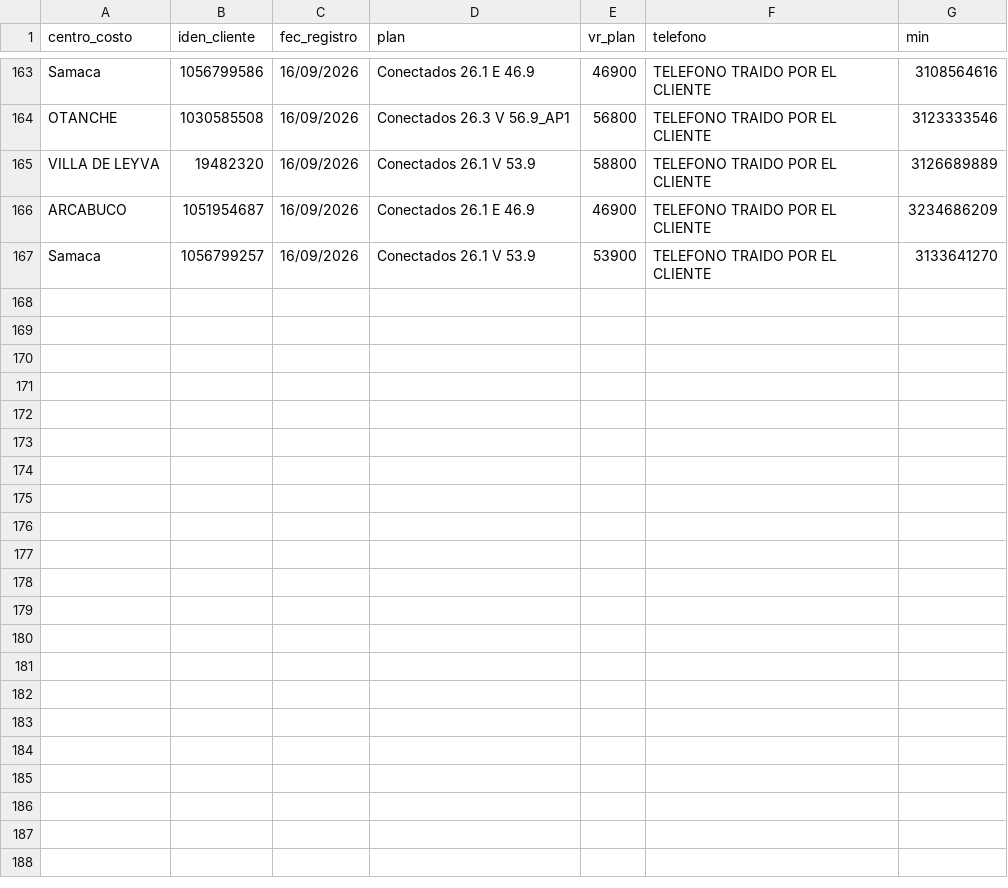
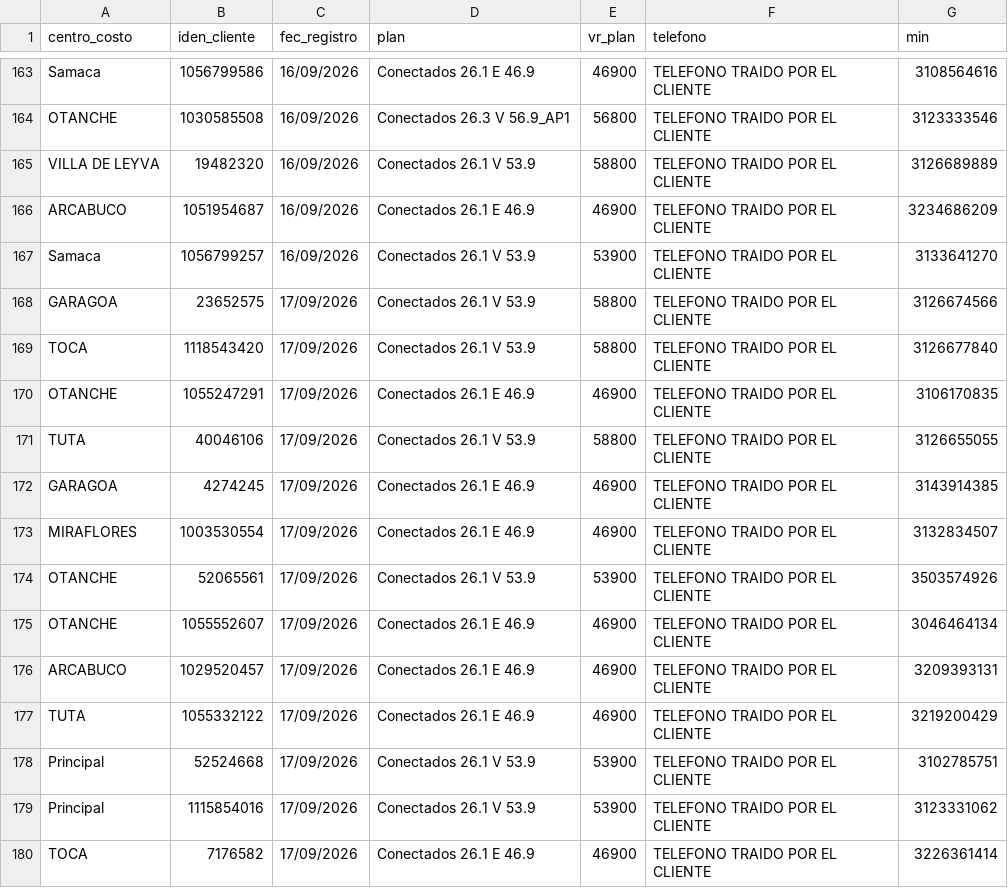
Before and after one commit to lubernu/prueba, a CSV file: Facturado_Postpago.csv, drawn as a sheet; only a part is shown, gaps mark what is left out.

```diff
--- a/Facturado_Postpago.csv
+++ b/Facturado_Postpago.csv
@@ -167 +167,14 @@ ARCABUCO;1051954687;16/09/2026;Conectados 26.1 E 46.9;46900;TELEFONO TRAIDO POR
 Samaca;1056799257;16/09/2026;Conectados 26.1 V 53.9;53900;TELEFONO TRAIDO POR EL CLIENTE;3133641270
+GARAGOA;23652575;17/09/2026;Conectados 26.1 V 53.9;58800;TELEFONO TRAIDO POR EL CLIENTE;3126674566
+TOCA;1118543420;17/09/2026;Conectados 26.1 V 53.9;58800;TELEFONO TRAIDO POR EL CLIENTE;3126677840
+OTANCHE;1055247291;17/09/2026;Conectados 26.1 E 46.9;46900;TELEFONO TRAIDO POR EL CLIENTE;3106170835
+TUTA;40046106;17/09/2026;Conectados 26.1 V 53.9;58800;TELEFONO TRAIDO POR EL CLIENTE;3126655055
+GARAGOA;4274245;17/09/2026;Conectados 26.1 E 46.9;46900;TELEFONO TRAIDO POR EL CLIENTE;3143914385
+MIRAFLORES;1003530554;17/09/2026;Conectados 26.1 E 46.9;46900;TELEFONO TRAIDO POR EL CLIENTE;3132834507
+OTANCHE;52065561;17/09/2026;Conectados 26.1 V 53.9;53900;TELEFONO TRAIDO POR EL CLIENTE;3503574926
+OTANCHE;1055552607;17/09/2026;Conectados 26.1 E 46.9;46900;TELEFONO TRAIDO POR EL CLIENTE;3046464134
+ARCABUCO;1029520457;17/09/2026;Conectados 26.1 E 46.9;46900;TELEFONO TRAIDO POR EL CLIENTE;3209393131
+TUTA;1055332122;17/09/2026;Conectados 26.1 E 46.9;46900;TELEFONO TRAIDO POR EL CLIENTE;3219200429
+Principal  ;52524668;17/09/2026;Conectados 26.1 V 53.9;53900;TELEFONO TRAIDO POR EL CLIENTE;3102785751
+Principal  ;1115854016;17/09/2026;Conectados 26.1 V 53.9;53900;TELEFONO TRAIDO POR EL CLIENTE;3123331062
+TOCA;7176582;17/09/2026;Conectados 26.1 E 46.9;46900;TELEFONO TRAIDO POR EL CLIENTE;3226361414
```
Also changed, not shown: FacturadoParaCruce.csv.
